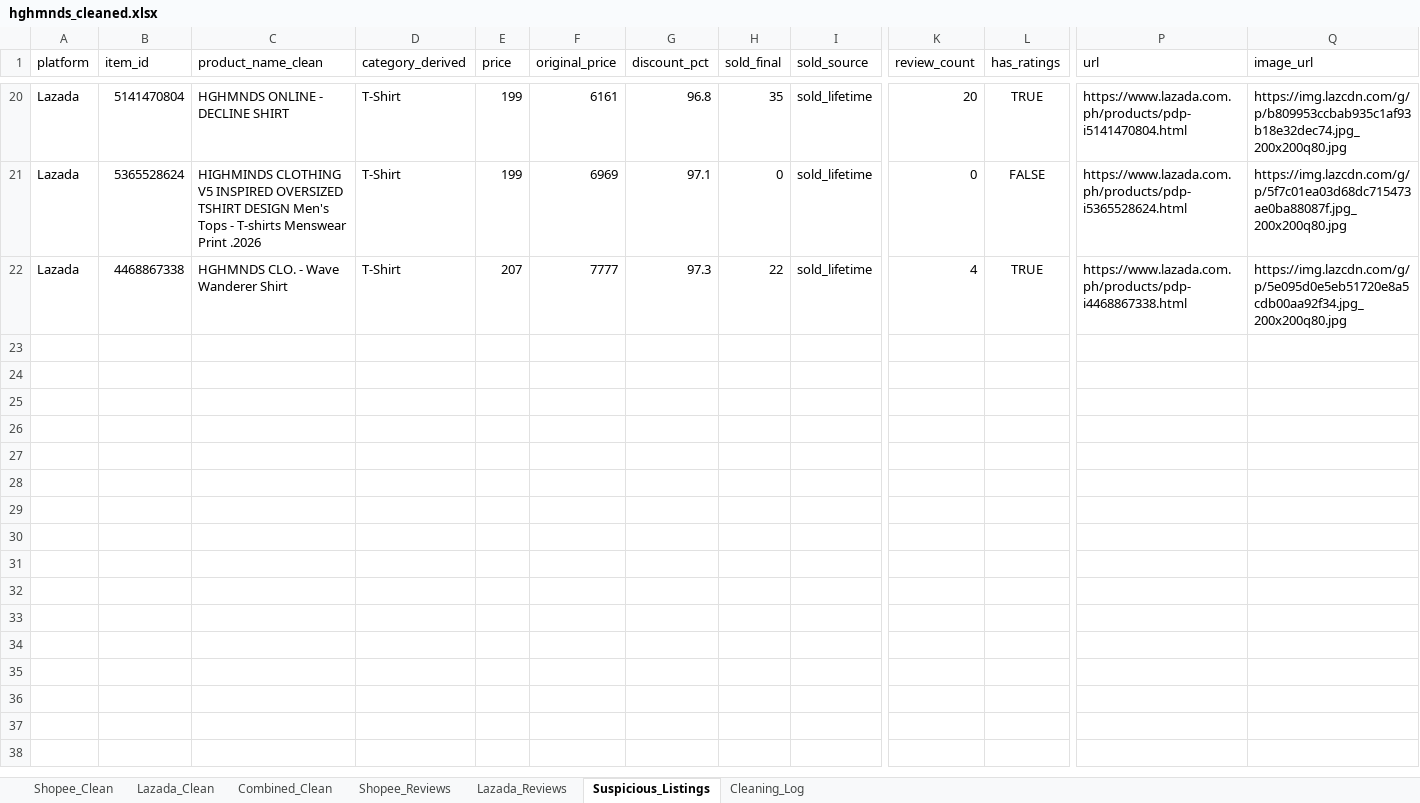
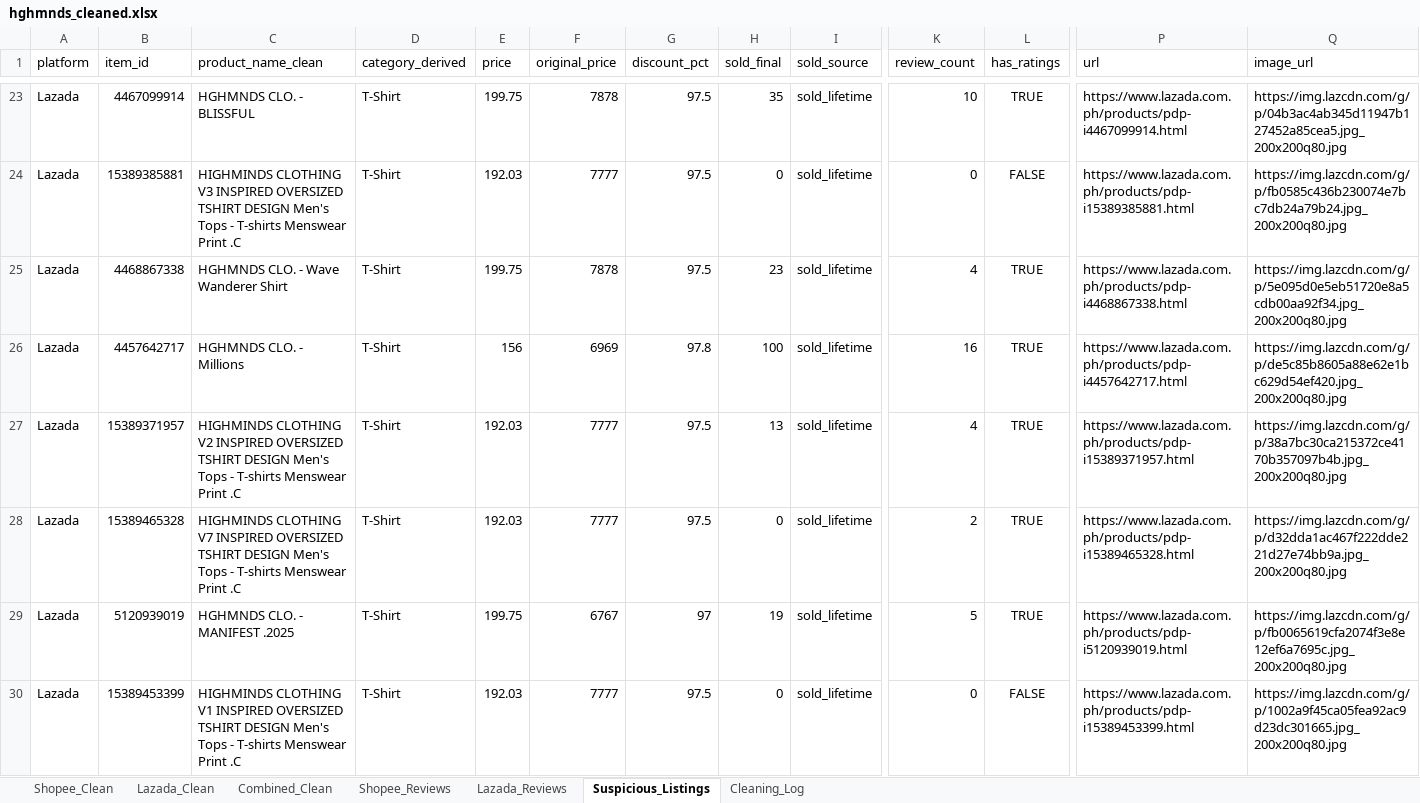
Before and after one commit to hashtro9-rgb/HGHMNDSAnalysis, an Excel workbook: data/cleaned/hghmnds_cleaned.xlsx, sheet Suspicious_Listings, drawn as a sheet; only a part is shown, gaps mark what is left out; values as stored, in another font and other column widths than the file's, no borders; addresses are those after the commit; rows hold the shown columns only; the diff covers the shown part only; the diff names each change by its address in the sheet, - before the commit and + after, or states it on an @@ line.

```diff
--- a/data/cleaned/hghmnds_cleaned.xlsx (sheet Suspicious_Listings)
+++ b/data/cleaned/hghmnds_cleaned.xlsx (sheet Suspicious_Listings)
-B23 (item_id): 5141470804
+B23 (item_id): 4467099914
-C23 (product_name_clean): HGHMNDS ONLINE - DECLINE SHIRT
+C23 (product_name_clean): HGHMNDS CLO. - BLISSFUL
-E23 (price): 199
+E23 (price): 199.75
-F23 (original_price): 6161
+F23 (original_price): 7878
-G23 (discount_pct): 96.8
+G23 (discount_pct): 97.5
-K23 (review_count): 20
+K23 (review_count): 10
-P23 (url): https://www.lazada.com.ph/products/pdp-i5141470804.html
+P23 (url): https://www.lazada.com.ph/products/pdp-i4467099914.html
-Q23 (image_url): https://img.lazcdn.com/g/p/b809953ccbab935c1af93b18e32dec74.jpg_200x200q80.jpg
+Q23 (image_url): https://img.lazcdn.com/g/p/04b3ac4ab345d11947b127452a85cea5.jpg_200x200q80.jpg
-B24 (item_id): 5365528624
+B24 (item_id): 15389385881
-C24 (product_name_clean): HIGHMINDS CLOTHING V5 INSPIRED OVERSIZED TSHIRT DESIGN Men's Tops - T-shirts Menswear Print .2026
+C24 (product_name_clean): HIGHMINDS CLOTHING V3 INSPIRED OVERSIZED TSHIRT DESIGN Men's Tops - T-shirts Menswear Print .C
-E24 (price): 199
+E24 (price): 192.03
-F24 (original_price): 6969
+F24 (original_price): 7777
-G24 (discount_pct): 97.1
+G24 (discount_pct): 97.5
-P24 (url): https://www.lazada.com.ph/products/pdp-i5365528624.html
+P24 (url): https://www.lazada.com.ph/products/pdp-i15389385881.html
-Q24 (image_url): https://img.lazcdn.com/g/p/5f7c01ea03d68dc715473ae0ba88087f.jpg_200x200q80.jpg
+Q24 (image_url): https://img.lazcdn.com/g/p/fb0585c436b230074e7bc7db24a79b24.jpg_200x200q80.jpg
-E25 (price): 207
+E25 (price): 199.75
-F25 (original_price): 7777
+F25 (original_price): 7878
-G25 (discount_pct): 97.3
+G25 (discount_pct): 97.5
-H25 (sold_final): 22
+H25 (sold_final): 23
+row 26: Lazada | 4457642717 | HGHMNDS CLO. - Millions | T-Shirt | 156 | 6969 | 97.8 | 100 | sold_lifetime | 16 | TRUE | https://www.lazada.com.ph/products/pdp-i4457642717.html | https://img.lazcdn.com/g/p/de5c85b8605a88e62e1bc629d54ef420.jpg_200x200q80.jpg
+row 27: Lazada | 15389371957 | HIGHMINDS CLOTHING V2 INSPIRED OVERSIZED TSHIRT DESIGN Men's Tops - T-shirts Menswear Print .C | T-Shirt | 192.03 | 7777 | 97.5 | 13 | sold_lifetime | 4 | TRUE | https://www.lazada.com.ph/products/pdp-i15389371957.html | https://img.lazcdn.com/g/p/38a7bc30ca215372ce4170b357097b4b.jpg_200x200q80.jpg
+row 28: Lazada | 15389465328 | HIGHMINDS CLOTHING V7 INSPIRED OVERSIZED TSHIRT DESIGN Men's Tops - T-shirts Menswear Print .C | T-Shirt | 192.03 | 7777 | 97.5 | 0 | sold_lifetime | 2 | TRUE | https://www.lazada.com.ph/products/pdp-i15389465328.html | https://img.lazcdn.com/g/p/d32dda1ac467f222dde221d27e74bb9a.jpg_200x200q80.jpg
+row 29: Lazada | 5120939019 | HGHMNDS CLO. - MANIFEST .2025 | T-Shirt | 199.75 | 6767 | 97 | 19 | sold_lifetime | 5 | TRUE | https://www.lazada.com.ph/products/pdp-i5120939019.html | https://img.lazcdn.com/g/p/fb0065619cfa2074f3e8e12ef6a7695c.jpg_200x200q80.jpg
+row 30: Lazada | 15389453399 | HIGHMINDS CLOTHING V1 INSPIRED OVERSIZED TSHIRT DESIGN Men's Tops - T-shirts Menswear Print .C | T-Shirt | 192.03 | 7777 | 97.5 | 0 | sold_lifetime | 0 | FALSE | https://www.lazada.com.ph/products/pdp-i15389453399.html | https://img.lazcdn.com/g/p/1002a9f45ca05fea92ac9d23dc301665.jpg_200x200q80.jpg
```
Also changed, not shown: 17 added rows, 7 removed rows and 19 edited cells elsewhere in this sheet, sheet Lazada_Clean, sheet Combined_Clean, sheet Lazada_Reviews, sheet Cleaning_Log, 5 other files.
